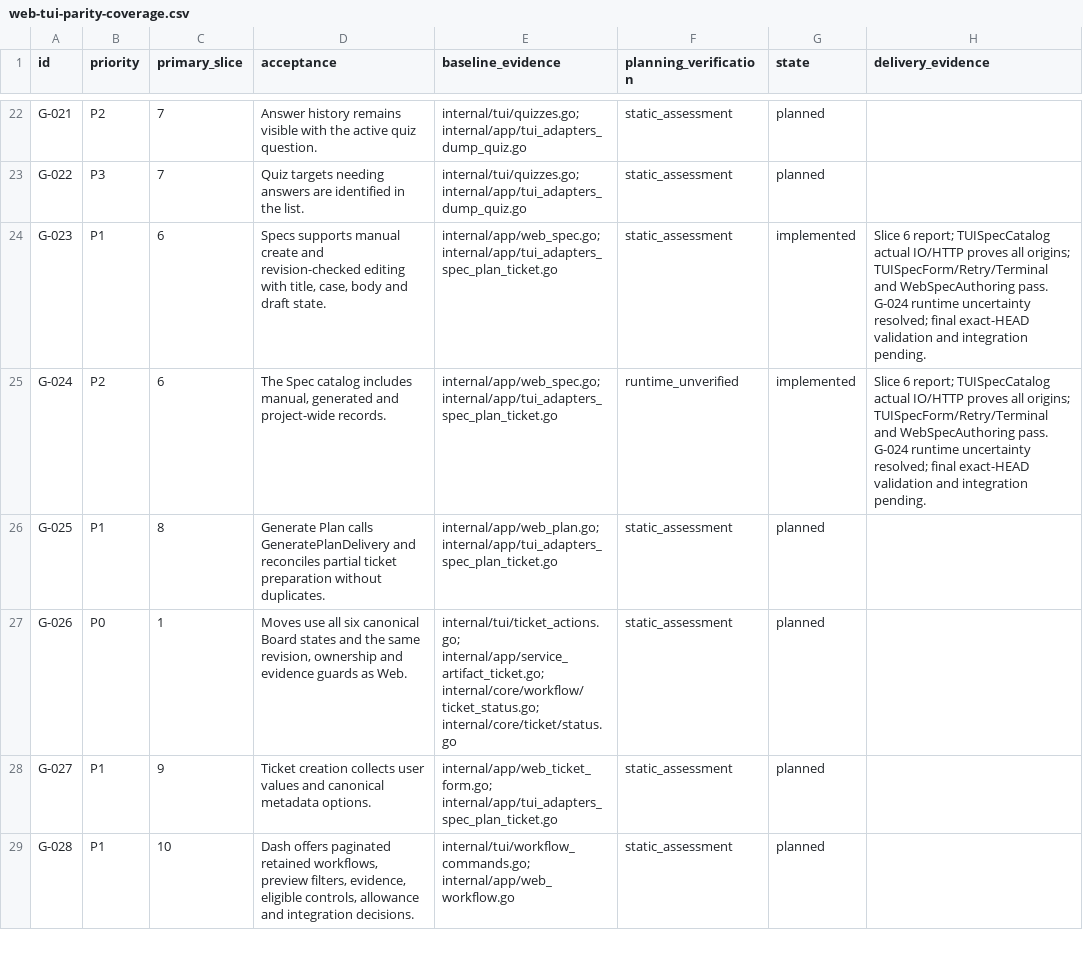
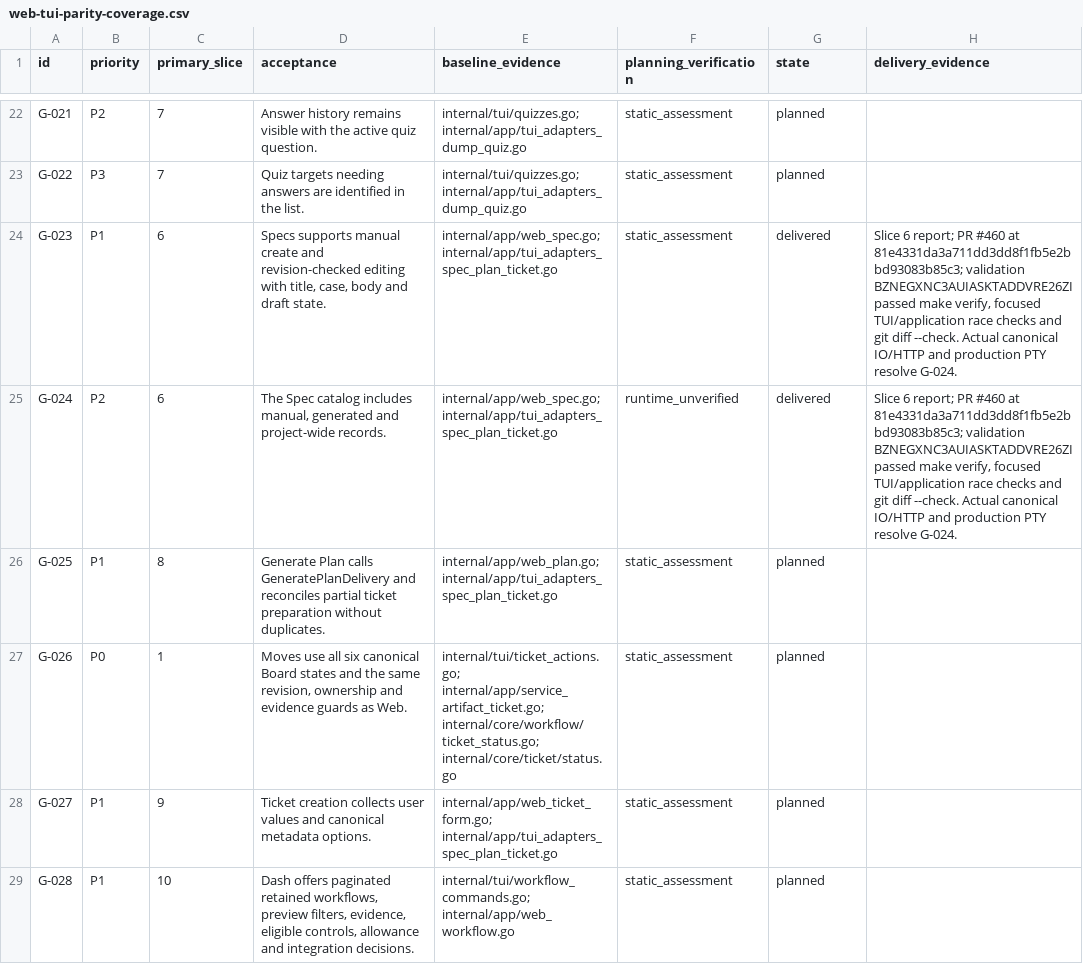
Before and after one commit to adrianpk/chr, a CSV file: ops/default/plan/web-tui-parity-coverage.csv, drawn as a sheet; only a part is shown, gaps mark what is left out.

Commit message:
docs(parity): close Slice 6 and activate Slice 7

```diff
--- a/ops/default/plan/web-tui-parity-coverage.csv
+++ b/ops/default/plan/web-tui-parity-coverage.csv
@@ -23,4 +23,4 @@ G-021,P2,7,Answer history remains visible with the active quiz question.,interna
 G-022,P3,7,Quiz targets needing answers are identified in the list.,internal/tui/quizzes.go; internal/app/tui_adapters_dump_quiz.go,static_assessment,planned,
-G-023,P1,6,"Specs supports manual create and revision-checked editing with title, case, body and draft state.",internal/app/web_spec.go; internal/app/tui_adapters_spec_plan_ticket.go,static_assessment,implemented,Slice 6 report; TUISpecCatalog actual IO/HTTP proves all origins; TUISpecForm/Retry/Terminal and WebSpecAuthoring pass. G-024 runtime uncertainty resolved; final exact-HEAD validation and integration pending.
-G-024,P2,6,"The Spec catalog includes manual, generated and project-wide records.",internal/app/web_spec.go; internal/app/tui_adapters_spec_plan_ticket.go,runtime_unverified,implemented,Slice 6 report; TUISpecCatalog actual IO/HTTP proves all origins; TUISpecForm/Retry/Terminal and WebSpecAuthoring pass. G-024 runtime uncertainty resolved; final exact-HEAD validation and integration pending.
+G-023,P1,6,"Specs supports manual create and revision-checked editing with title, case, body and draft state.",internal/app/web_spec.go; internal/app/tui_adapters_spec_plan_ticket.go,static_assessment,delivered,"Slice 6 report; PR #460 at 81e4331da3a711dd3dd8f1fb5e2bbd93083b85c3; validation BZNEGXNC3AUIASKTADDVRE26ZI passed make verify, focused TUI/application race checks and git diff --check. Actual canonical IO/HTTP and production PTY resolve G-024."
+G-024,P2,6,"The Spec catalog includes manual, generated and project-wide records.",internal/app/web_spec.go; internal/app/tui_adapters_spec_plan_ticket.go,runtime_unverified,delivered,"Slice 6 report; PR #460 at 81e4331da3a711dd3dd8f1fb5e2bbd93083b85c3; validation BZNEGXNC3AUIASKTADDVRE26ZI passed make verify, focused TUI/application race checks and git diff --check. Actual canonical IO/HTTP and production PTY resolve G-024."
 G-025,P1,8,Generate Plan calls GeneratePlanDelivery and reconciles partial ticket preparation without duplicates.,internal/app/web_plan.go; internal/app/tui_adapters_spec_plan_ticket.go,static_assessment,planned,
```
Also changed, not shown: 5 other files.
